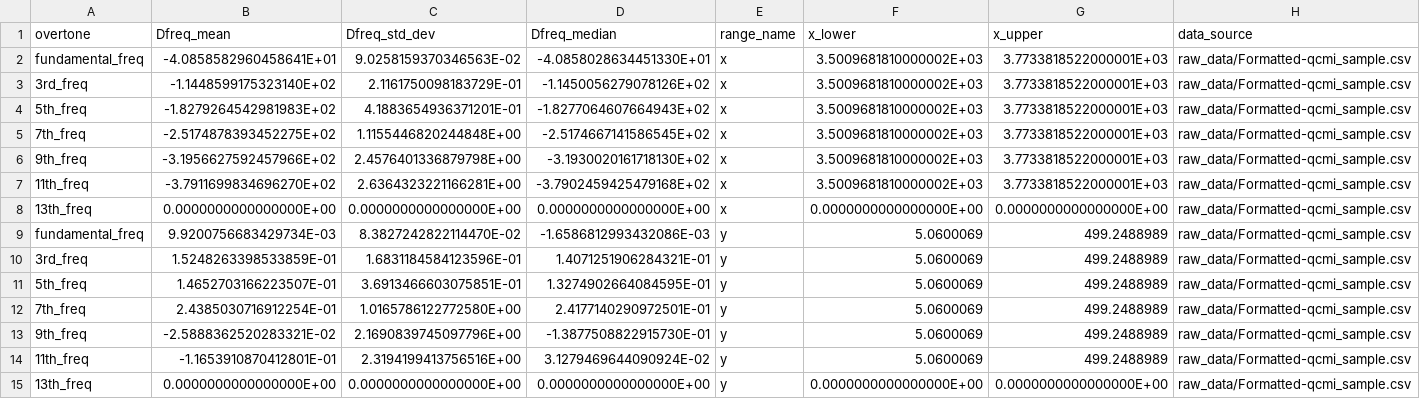
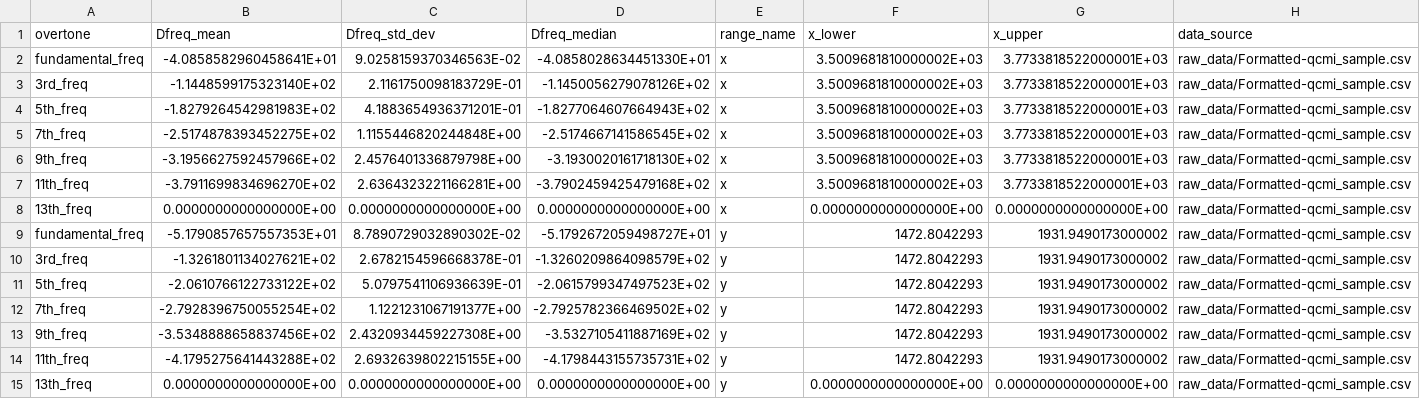
Before and after one commit to b-pardi/Research, a CSV file: BraTaDio/selected_ranges/all_stats_rf.csv, drawn as a sheet.

```diff
--- a/BraTaDio/selected_ranges/all_stats_rf.csv
+++ b/BraTaDio/selected_ranges/all_stats_rf.csv
@@ -8,8 +8,8 @@ fundamental_freq,-4.0858582960458641E+01,9.0258159370346563E-02,-4.0858028634451
 13th_freq,0.0000000000000000E+00,0.0000000000000000E+00,0.0000000000000000E+00,x,0.0000000000000000E+00,0.0000000000000000E+00,raw_data/Formatted-qcmi_sample.csv
-fundamental_freq,9.9200756683429734E-03,8.3827242822114470E-02,-1.6586812993432086E-03,y,5.0600069,499.2488989,raw_data/Formatted-qcmi_sample.csv
-3rd_freq,1.5248263398533859E-01,1.6831184584123596E-01,1.4071251906284321E-01,y,5.0600069,499.2488989,raw_data/Formatted-qcmi_sample.csv
-5th_freq,1.4652703166223507E-01,3.6913466603075851E-01,1.3274902664084595E-01,y,5.0600069,499.2488989,raw_data/Formatted-qcmi_sample.csv
-7th_freq,2.4385030716912254E-01,1.0165786122772580E+00,2.4177140290972501E-01,y,5.0600069,499.2488989,raw_data/Formatted-qcmi_sample.csv
-9th_freq,-2.5888362520283321E-02,2.1690839745097796E+00,-1.3877508822915730E-01,y,5.0600069,499.2488989,raw_data/Formatted-qcmi_sample.csv
-11th_freq,-1.1653910870412801E-01,2.3194199413756516E+00,3.1279469644090924E-02,y,5.0600069,499.2488989,raw_data/Formatted-qcmi_sample.csv
+fundamental_freq,-5.1790857657557353E+01,8.7890729032890302E-02,-5.1792672059498727E+01,y,1472.8042293,1931.9490173000002,raw_data/Formatted-qcmi_sample.csv
+3rd_freq,-1.3261801134027621E+02,2.6782154596668378E-01,-1.3260209864098579E+02,y,1472.8042293,1931.9490173000002,raw_data/Formatted-qcmi_sample.csv
+5th_freq,-2.0610766122733122E+02,5.0797541106936639E-01,-2.0615799347497523E+02,y,1472.8042293,1931.9490173000002,raw_data/Formatted-qcmi_sample.csv
+7th_freq,-2.7928396750055254E+02,1.1221231067191377E+00,-2.7925782366469502E+02,y,1472.8042293,1931.9490173000002,raw_data/Formatted-qcmi_sample.csv
+9th_freq,-3.5348888658837456E+02,2.4320934459227308E+00,-3.5327105411887169E+02,y,1472.8042293,1931.9490173000002,raw_data/Formatted-qcmi_sample.csv
+11th_freq,-4.1795275641443288E+02,2.6932639802215155E+00,-4.1798443155735731E+02,y,1472.8042293,1931.9490173000002,raw_data/Formatted-qcmi_sample.csv
 13th_freq,0.0000000000000000E+00,0.0000000000000000E+00,0.0000000000000000E+00,y,0.0000000000000000E+00,0.0000000000000000E+00,raw_data/Formatted-qcmi_sample.csv
```
Also changed, not shown: BraTaDio/selected_ranges/all_stats_dis.csv, 4 other files.
